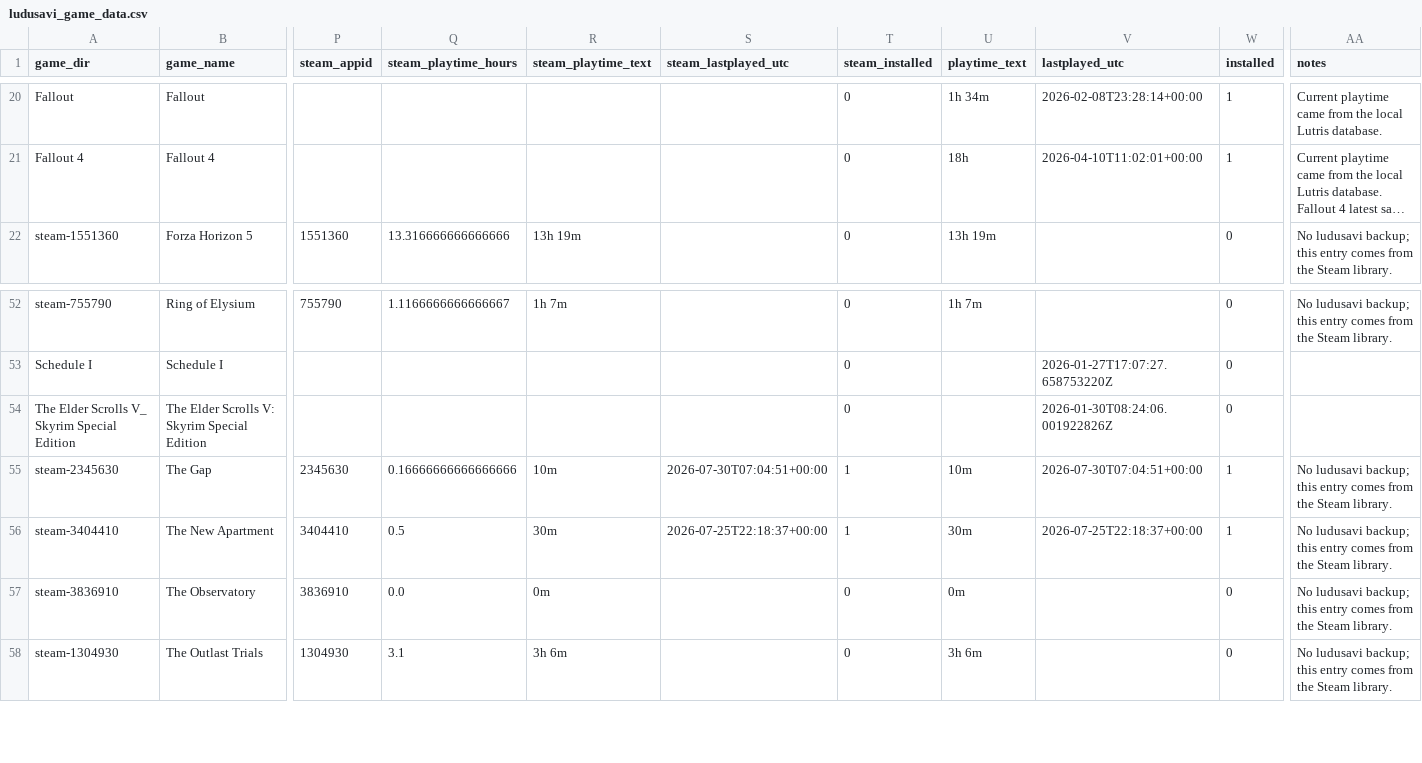
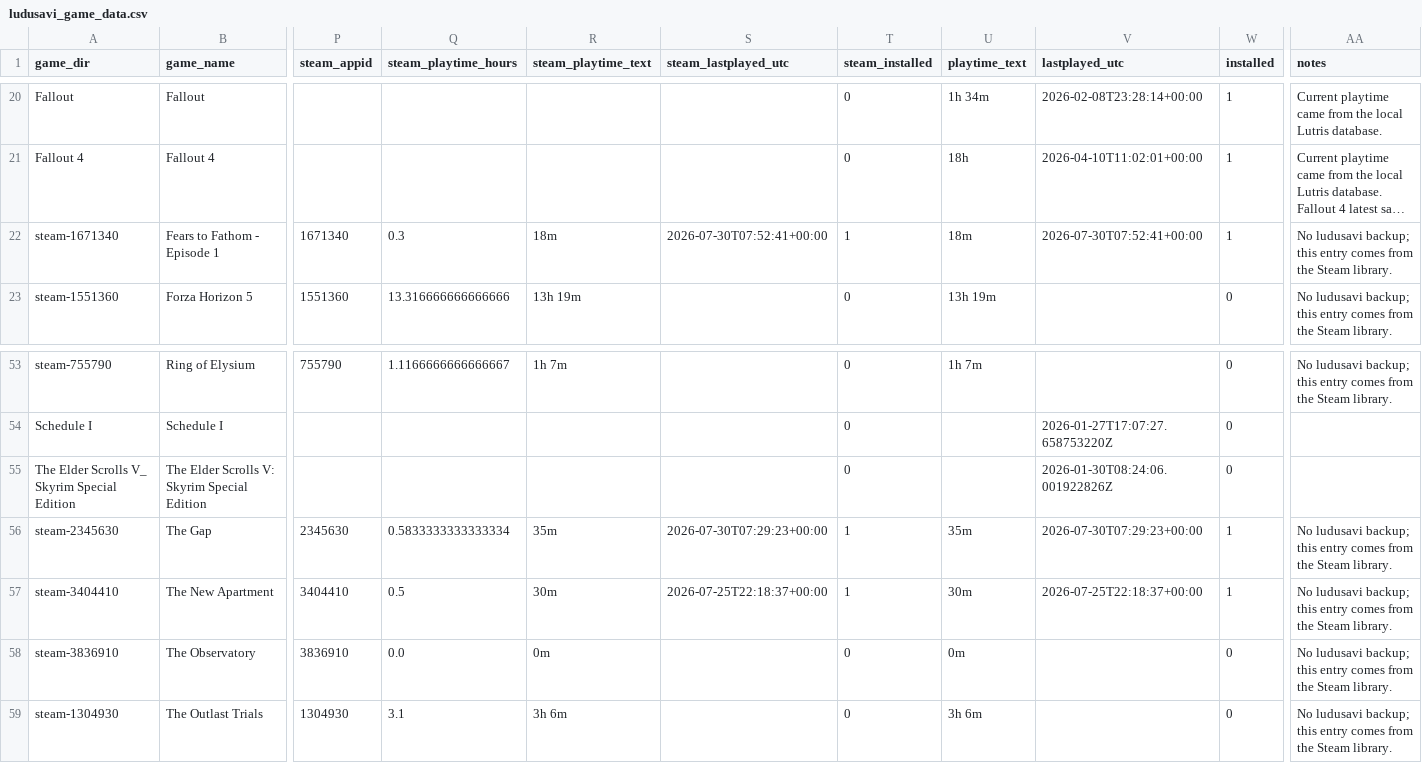
Before and after one commit to X3eRo0/ludusavi-stats-public, a CSV file: ludusavi_game_data.csv, drawn as a sheet; only a part is shown, gaps mark what is left out; long unchanged cells end in …; addresses are those after the commit; rows hold the shown columns only; the diff names each change by its address in the sheet, - before the commit and + after, or states it on an @@ line.

```diff
--- a/ludusavi_game_data.csv
+++ b/ludusavi_game_data.csv
+row 22: steam-1671340 | Fears to Fathom - Episode 1 | 1671340 | 0.3 | 18m | 2026-07-30T07:52:41+00:00 | 1 | 18m | 2026-07-30T07:52:41+00:00 | 1 | No ludusavi backup; this entry comes from the Steam library.
-Q56 (steam_playtime_hours): 0.16666666666666666
+Q56 (steam_playtime_hours): 0.5833333333333334
-R56 (steam_playtime_text): 10m
+R56 (steam_playtime_text): 35m
-S56 (steam_lastplayed_utc): 2026-07-30T07:04:51+00:00
+S56 (steam_lastplayed_utc): 2026-07-30T07:29:23+00:00
-U56 (playtime_text): 10m
+U56 (playtime_text): 35m
-V56 (lastplayed_utc): 2026-07-30T07:04:51+00:00
+V56 (lastplayed_utc): 2026-07-30T07:29:23+00:00
```
